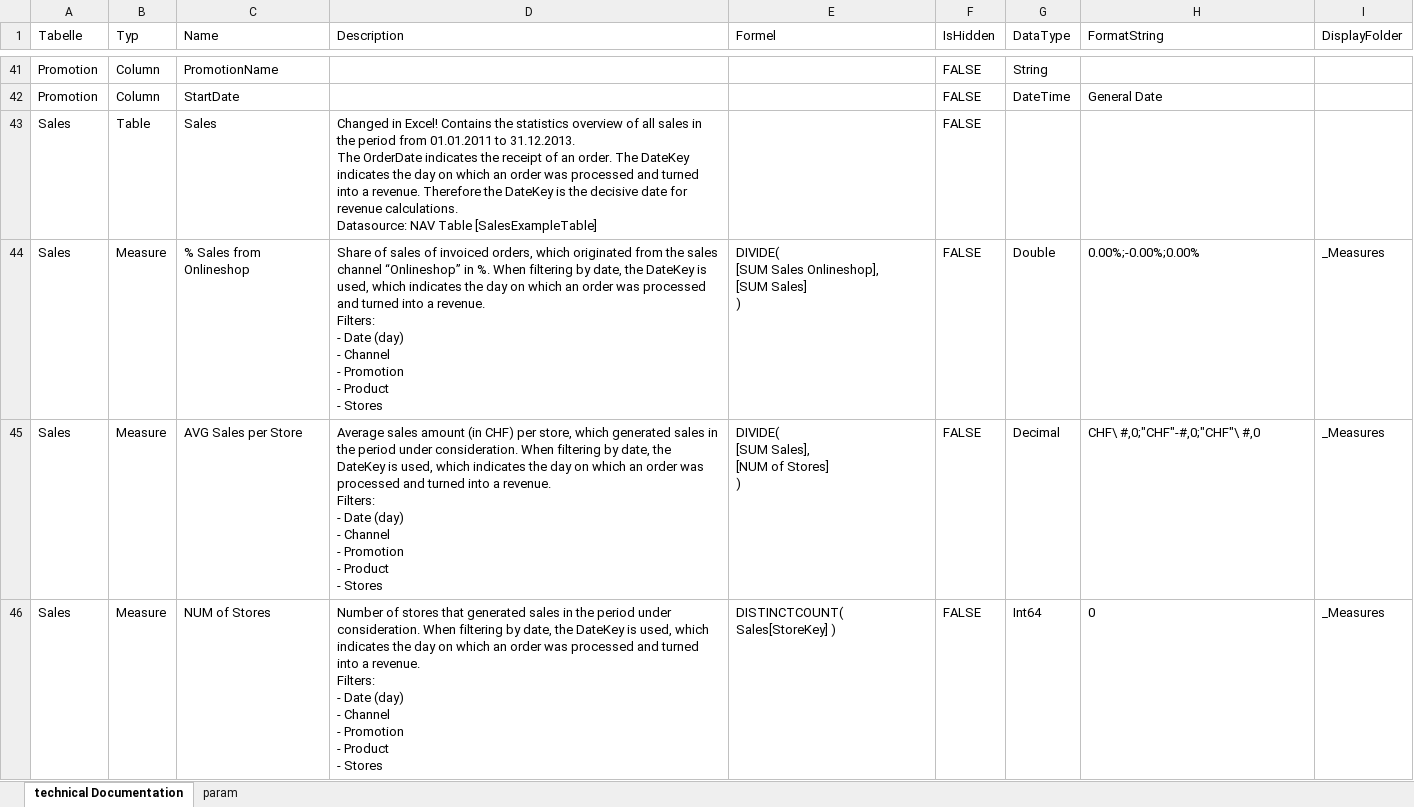
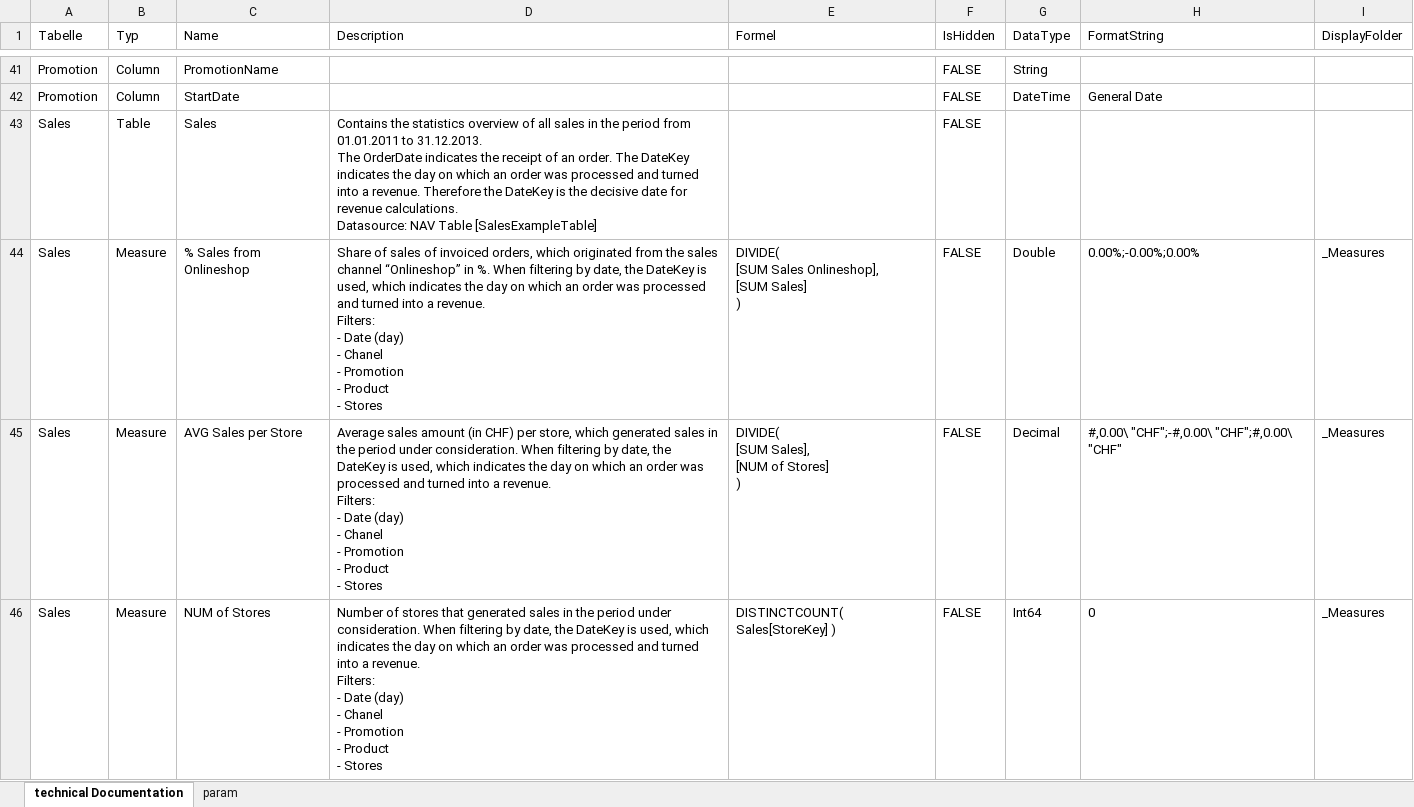
Before and after one commit to thatdomi/pbi-exportimport-te2, an Excel workbook: 3-Full-DataSet-Dokumentation.xlsx, sheet technical Documentation, drawn as a sheet; only a part is shown, gaps mark what is left out; values as stored, in another font and other column widths than the file's, no borders; conditional formats and table styles not drawn; ↵ is a line break in a cell; the diff covers the shown part only; the diff names each change by its address in the sheet, - before the commit and + after, or states it on an @@ line.

```diff
--- a/3-Full-DataSet-Dokumentation.xlsx (sheet technical Documentation)
+++ b/3-Full-DataSet-Dokumentation.xlsx (sheet technical Documentation)
-D43 (Description): Changed in Excel! Contains the…
+D43 (Description): Contains the…
-D44 (Description): …(day) ↵ - Channel ↵ - Promotion…
+D44 (Description): …(day) ↵ - Chanel ↵ - Promotion…
-D45 (Description): …(day) ↵ - Channel ↵ - Promotion…
+D45 (Description): …(day) ↵ - Chanel ↵ - Promotion…
-H45 (FormatString): CHF\ #,0;"CHF"-#,0;"CHF"\ #,0
+H45 (FormatString): #,0.00\ "CHF";-#,0.00\ "CHF";#,0.00\ "CHF"
-D46 (Description): …(day) ↵ - Channel ↵ - Promotion…
+D46 (Description): …(day) ↵ - Chanel ↵ - Promotion…
```
Also changed, not shown: 7 edited cells elsewhere in this sheet, 2-doku-transform.xlsx, 5 other files.
